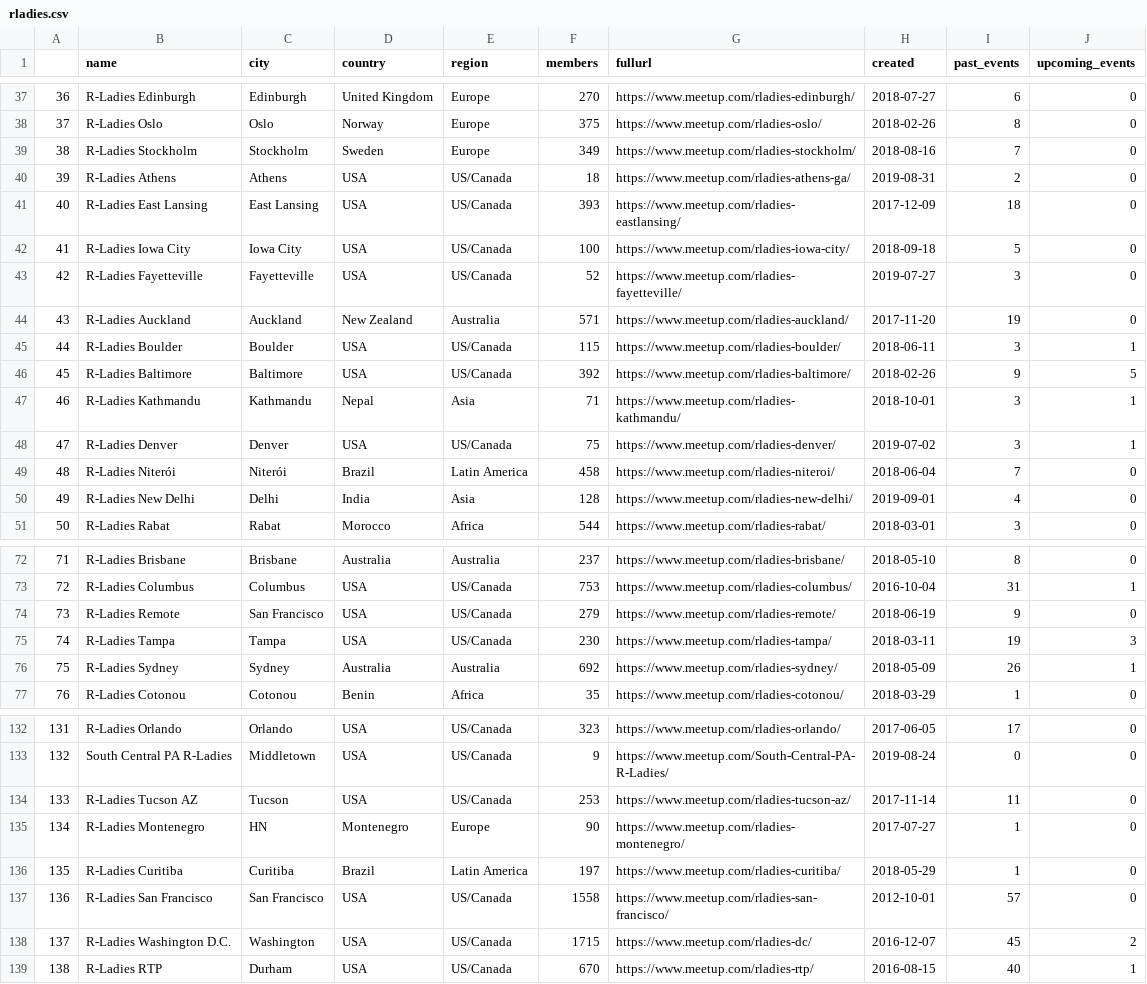
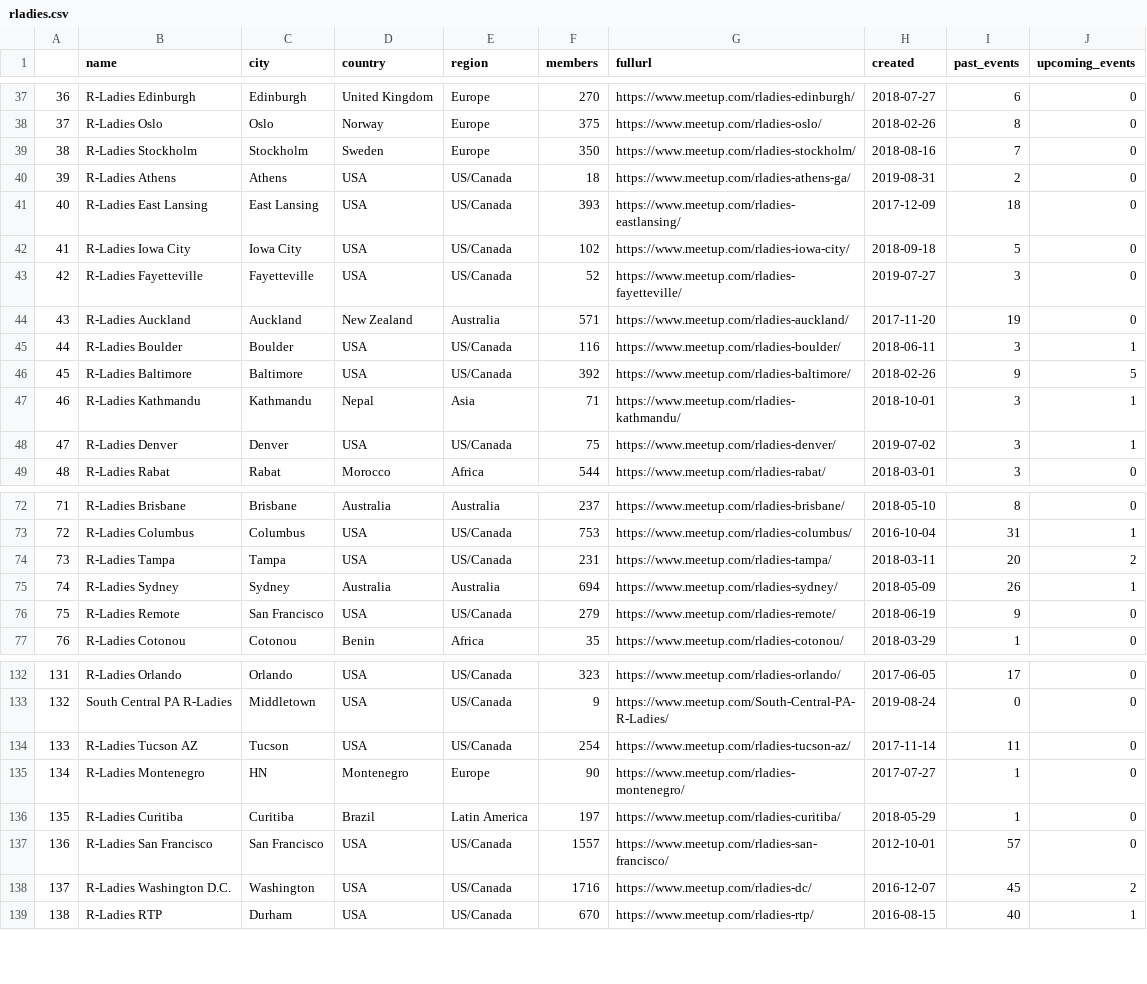
Before and after one commit to r-community/user-groups, a CSV file: docs/data/rladies.csv, drawn as a sheet; only a part is shown, gaps mark what is left out; removed rows and columns are numbered as before the commit, all else as after; the diff covers the shown part only; the diff names each change by its address in the sheet, - before the commit and + after, or states it on an @@ line.

```diff
--- a/docs/data/rladies.csv
+++ b/docs/data/rladies.csv
@@ column A renumbered between rows 9 and 152 @@
-F39 (members): 349
+F39 (members): 350
-F42 (members): 100
+F42 (members): 102
-F45 (members): 115
+F45 (members): 116
-row 49: 48 | R-Ladies Niterói | Niterói | Brazil | Latin America | 458 | https://www.meetup.com/rladies-niteroi/ | 2018-06-04 | 7 | 0
@@ row 50 moved to row 60: 59 @@
+row 74: 73 | R-Ladies Tampa | Tampa | USA | US/Canada | 231 | https://www.meetup.com/rladies-tampa/ | 2018-03-11 | 20 | 2
+row 75: 74 | R-Ladies Sydney | Sydney | Australia | Australia | 694 | https://www.meetup.com/rladies-sydney/ | 2018-05-09 | 26 | 1
-row 75: 74 | R-Ladies Tampa | Tampa | USA | US/Canada | 230 | https://www.meetup.com/rladies-tampa/ | 2018-03-11 | 19 | 3
-row 76: 75 | R-Ladies Sydney | Sydney | Australia | Australia | 692 | https://www.meetup.com/rladies-sydney/ | 2018-05-09 | 26 | 1
-F134 (members): 253
+F134 (members): 254
-F137 (members): 1558
+F137 (members): 1557
-F138 (members): 1715
+F138 (members): 1716
```
Also changed, not shown: 2 added rows, 1 removed row, 5 moved rows and 32 edited cells elsewhere in this file, docs/data/rladies_hosts.csv, docs/data/rugs.csv, 5 other files.
